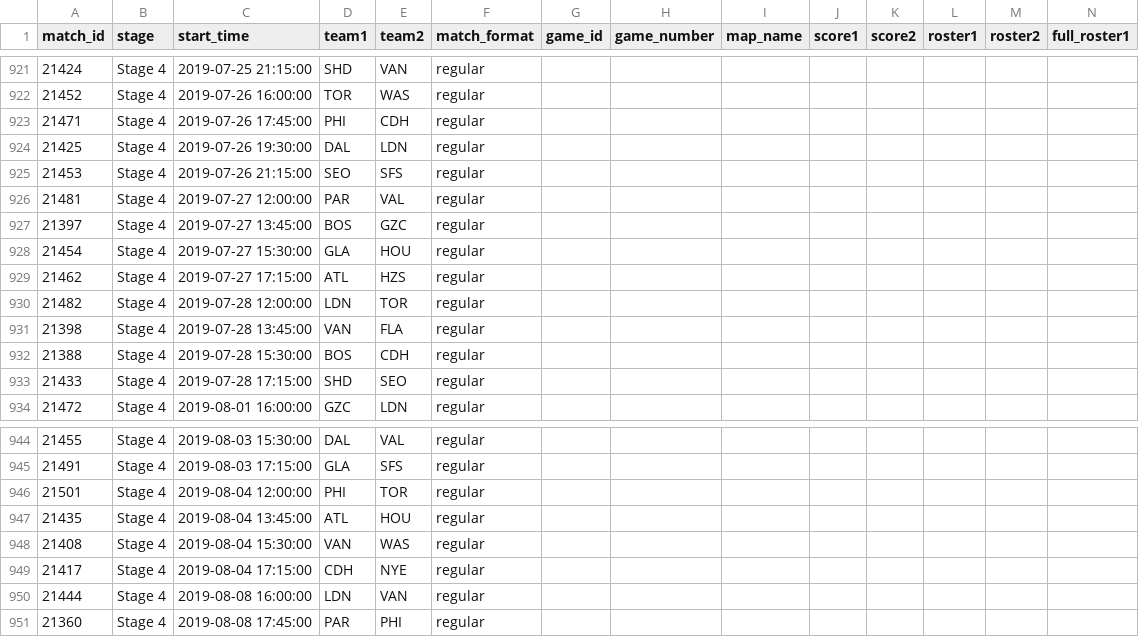
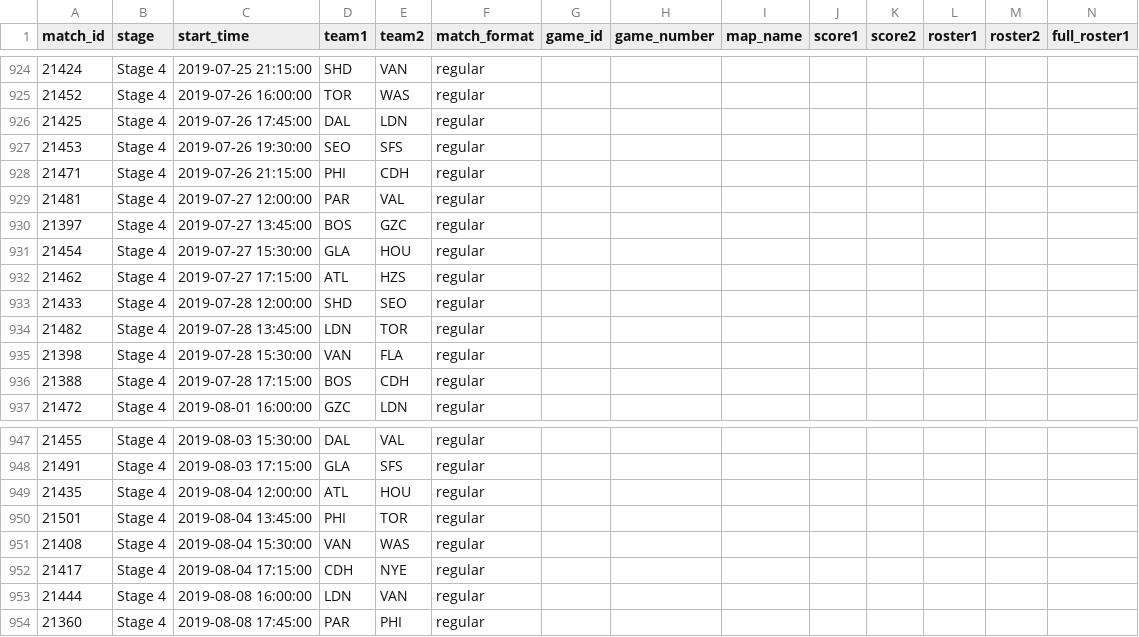
Before and after one commit to ClumsyLee/owl-sr, a CSV file: games.csv, drawn as a sheet; only a part is shown, gaps mark what is left out; removed rows and columns are numbered as before the commit, all else as after; rows hold the shown columns only; the diff covers the shown part only; the diff names each change by its address in the sheet, - before the commit and + after, or states it on an @@ line.

```diff
--- a/games.csv
+++ b/games.csv
-row 923: 21471 | Stage 4 | 2019-07-26 17:45:00 | PHI | CDH | regular
-C926 (start_time): 2019-07-26 19:30:00
+C926 (start_time): 2019-07-26 17:45:00
-C927 (start_time): 2019-07-26 21:15:00
+C927 (start_time): 2019-07-26 19:30:00
+row 928: 21471 | Stage 4 | 2019-07-26 21:15:00 | PHI | CDH | regular
+row 933: 21433 | Stage 4 | 2019-07-28 12:00:00 | SHD | SEO | regular
-C934 (start_time): 2019-07-28 12:00:00
+C934 (start_time): 2019-07-28 13:45:00
-C935 (start_time): 2019-07-28 13:45:00
+C935 (start_time): 2019-07-28 15:30:00
-C936 (start_time): 2019-07-28 15:30:00
+C936 (start_time): 2019-07-28 17:15:00
-row 933: 21433 | Stage 4 | 2019-07-28 17:15:00 | SHD | SEO | regular
-row 946: 21501 | Stage 4 | 2019-08-04 12:00:00 | PHI | TOR | regular
-C949 (start_time): 2019-08-04 13:45:00
+C949 (start_time): 2019-08-04 12:00:00
+row 950: 21501 | Stage 4 | 2019-08-04 13:45:00 | PHI | TOR | regular
```
Also changed, not shown: 5 added rows, 2 removed rows and 14 edited cells elsewhere in this file, ratings.csv, 6 other files.
